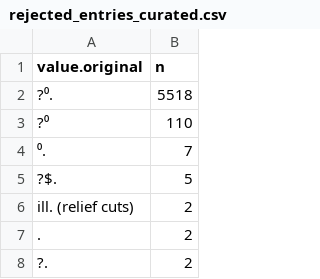
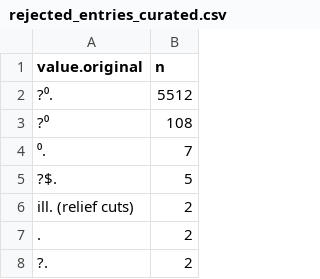
Before and after one commit to COMHIS/estc-physicaldimension, a CSV file: rejected_entries_curated.csv, drawn as a sheet; only a part is shown.

```diff
--- a/rejected_entries_curated.csv
+++ b/rejected_entries_curated.csv
@@ -1,4 +1,4 @@
 value.original	n
-?⁰.	5518
-?⁰	110
+?⁰.	5512
+?⁰	108
 ⁰.	7
```
Also changed, not shown: output.tables/conversions_physical_dimension.csv, 9 other files.
